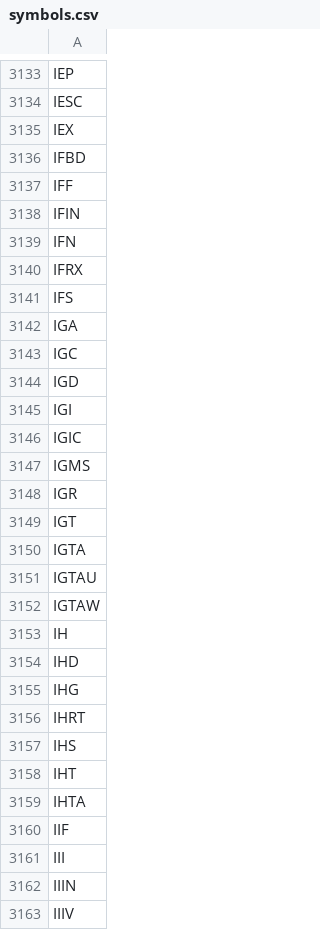
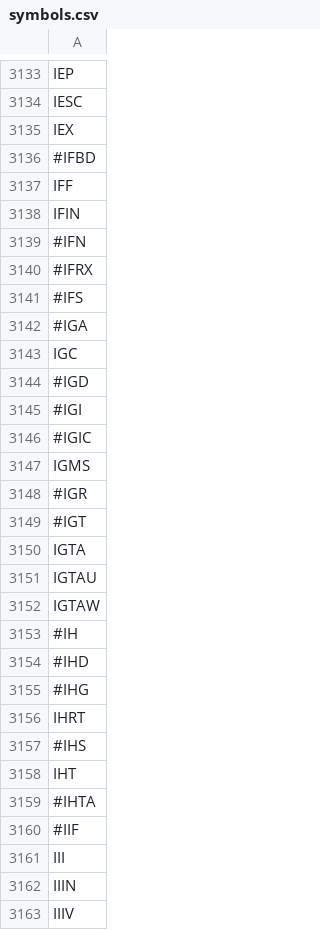
Before and after one commit to TextCorpusLabs/Edgar, a CSV file: Edgar/10-K/symbols.csv, drawn as a sheet; only a part is shown, gaps mark what is left out; the diff covers the shown part only.

Commit message:
More tickers

```diff
--- a/Edgar/10-K/symbols.csv
+++ b/Edgar/10-K/symbols.csv
@@ -3135,16 +3135,16 @@ IESC
 IEX
-IFBD
+#IFBD
 IFF
 IFIN
-IFN
-IFRX
-IFS
-IGA
+#IFN
+#IFRX
+#IFS
+#IGA
 IGC
-IGD
-IGI
-IGIC
+#IGD
+#IGI
+#IGIC
 IGMS
-IGR
-IGT
+#IGR
+#IGT
 IGTA
@@ -3152,10 +3152,10 @@ IGTAU
 IGTAW
-IH
-IHD
-IHG
+#IH
+#IHD
+#IHG
 IHRT
-IHS
+#IHS
 IHT
-IHTA
-IIF
+#IHTA
+#IIF
 III
```
Also changed, not shown: 62 edited cells elsewhere in this file.
